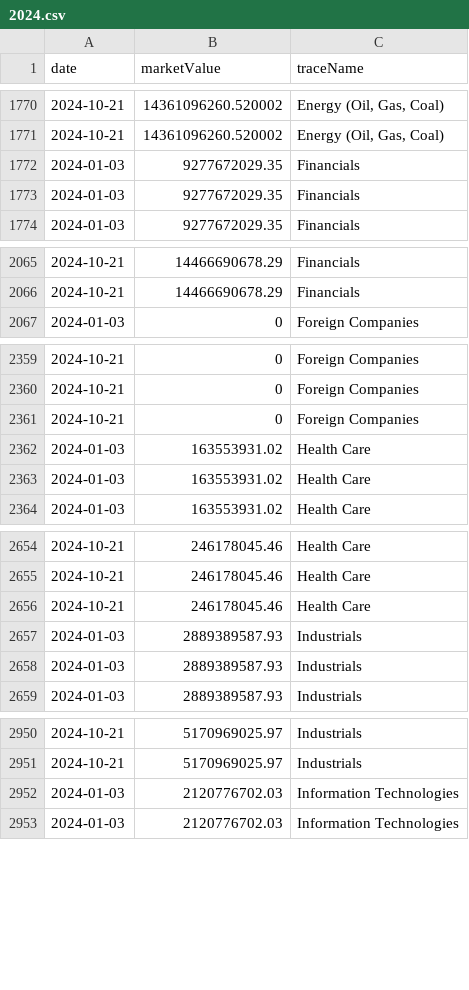
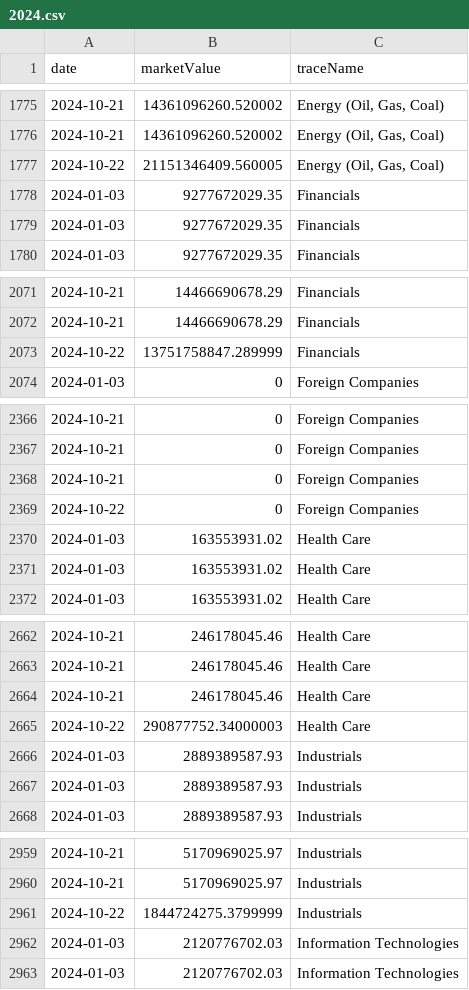
Before and after one commit to ruslanbay/moex, a CSV file: value/history/2024.csv, drawn as a sheet; only a part is shown, gaps mark what is left out; the diff covers the shown part only; the diff names each change by its address in the sheet, - before the commit and + after, or states it on an @@ line.

```diff
--- a/value/history/2024.csv
+++ b/value/history/2024.csv
+row 1777: 2024-10-22 | 21151346409.560005 | Energy (Oil, Gas, Coal)
+row 2073: 2024-10-22 | 13751758847.289999 | Financials
+row 2369: 2024-10-22 | 0 | Foreign Companies
+row 2665: 2024-10-22 | 290877752.34000003 | Health Care
+row 2961: 2024-10-22 | 1844724275.3799999 | Industrials
```
Also changed, not shown: 30 added rows elsewhere in this file.
